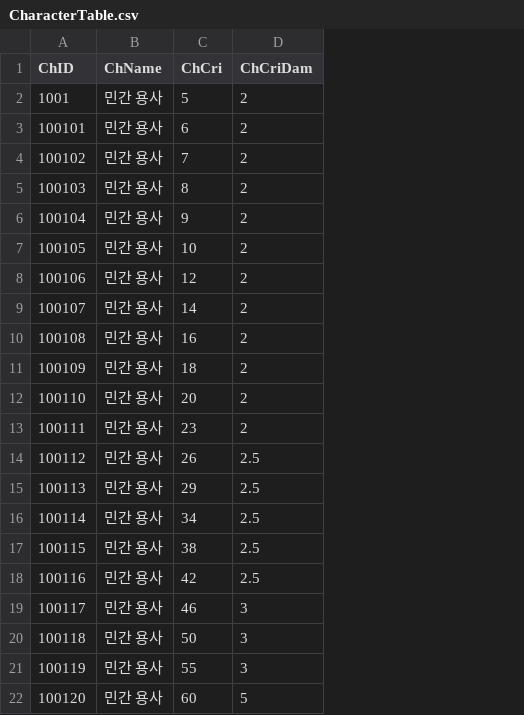
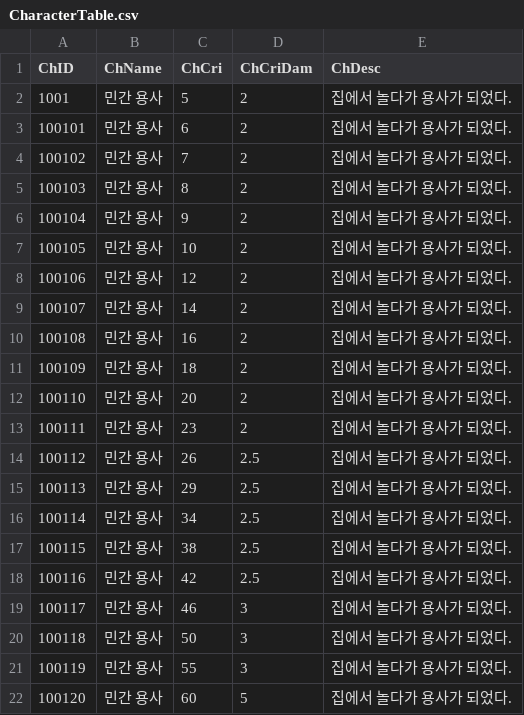
Before and after one commit to HTP31698/Crack_Reckoning, a CSV file: Crack_REckoning/Assets/Resources/DataTables/CharacterTable.csv, drawn as a sheet; the diff names each change by its address in the sheet, - before the commit and + after, or states it on an @@ line.

```diff
--- a/Crack_REckoning/Assets/Resources/DataTables/CharacterTable.csv
+++ b/Crack_REckoning/Assets/Resources/DataTables/CharacterTable.csv
+column E (ChDesc), rows 2-22: all 집에서 놀다가 용사가 되었다.
```
Also changed, not shown: 20 other files.
